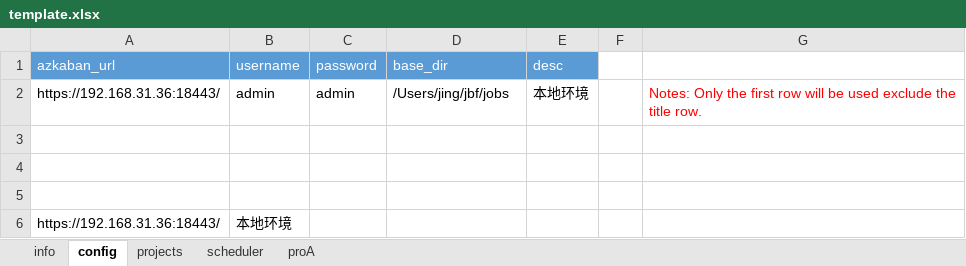
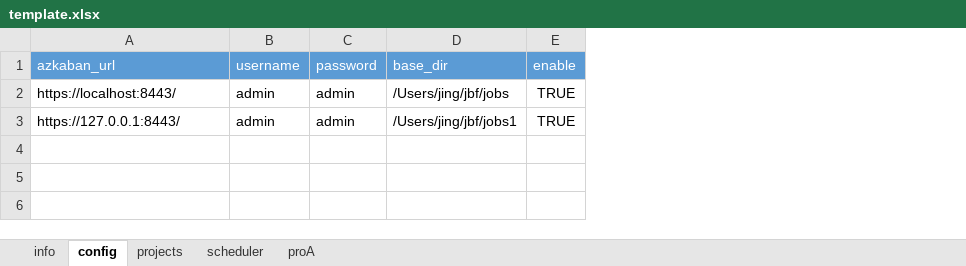
Before and after one commit to JingZhang-Cherish/azkaban_helper, an Excel workbook: docs/template.xlsx, sheet config, drawn as a sheet; values as stored, in another font and other column widths than the file's, no borders; conditional formats not drawn; removed rows and columns are numbered as before the commit, all else as after; the diff names each change by its address in the sheet, - before the commit and + after, or states it on an @@ line.

```diff
--- a/docs/template.xlsx (sheet config)
+++ b/docs/template.xlsx (sheet config)
-column E (desc), row 2: 本地环境
-column F, empty
-column G, row 2: Notes: Only the first row will be used exclude the title row.
+column E (enable), rows 2-3: TRUE | TRUE
-A2 (azkaban_url): https://192.168.31.36:18443/
+A2 (azkaban_url): https://localhost:8443/
-row 3: (empty)
+row 3: https://127.0.0.1:8443/ | admin | admin | /Users/jing/jbf/jobs1 | TRUE
-row 4: (empty)
-row 5: (empty)
-row 6: https://192.168.31.36:18443/ | 本地环境
```
Also changed, not shown: 1 other file.
